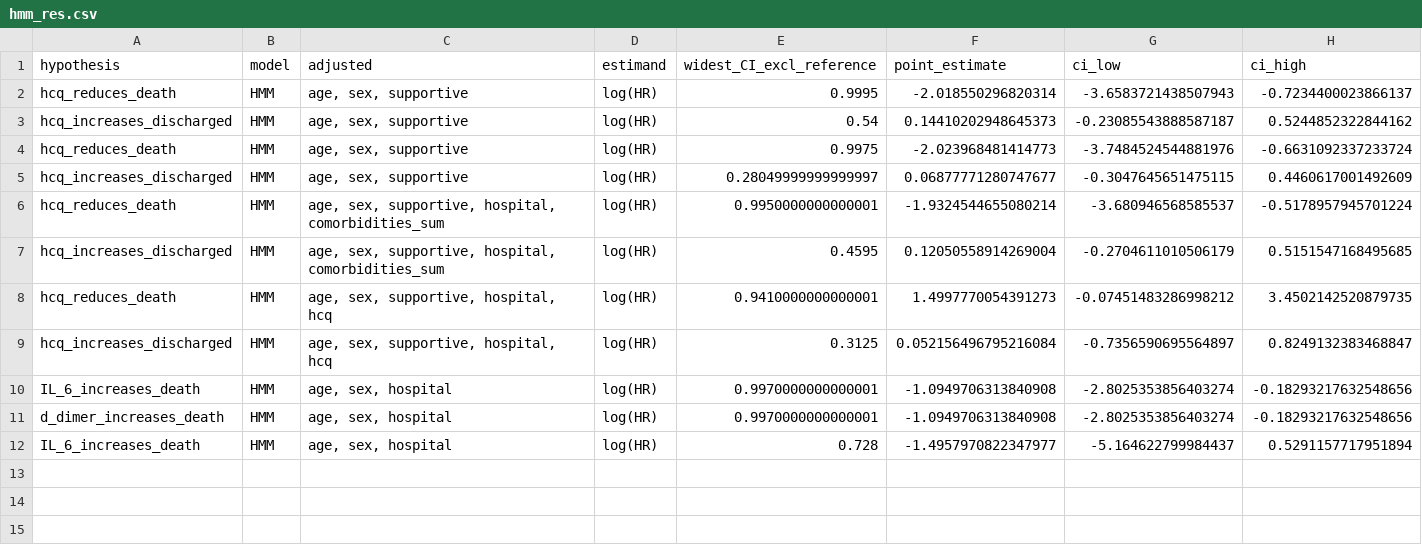
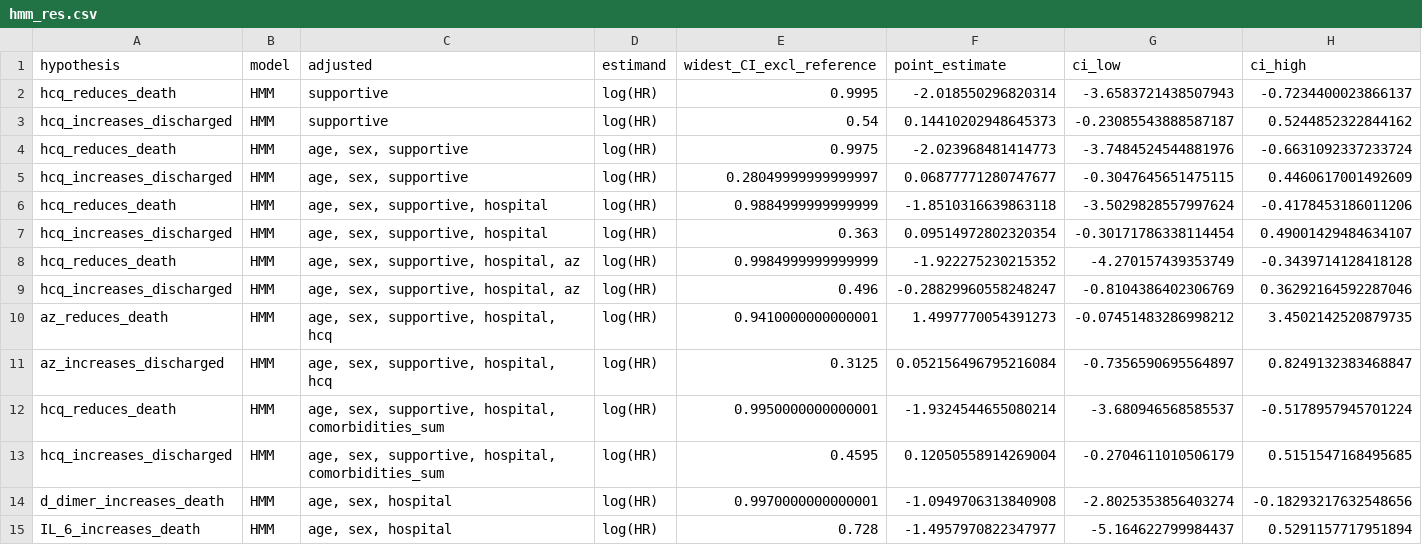
Before and after one commit to cas-bioinf/covid19retrospective, a CSV file: manuscript/hmm_res.csv, drawn as a sheet.

```diff
--- a/manuscript/hmm_res.csv
+++ b/manuscript/hmm_res.csv
@@ -1,11 +1,14 @@
 hypothesis,model,adjusted,estimand,widest_CI_excl_reference,point_estimate,ci_low,ci_high
-hcq_reduces_death,HMM,"age, sex, supportive",log(HR),0.9995,-2.018550296820314,-3.6583721438507943,-0.7234400023866137
-hcq_increases_discharged,HMM,"age, sex, supportive",log(HR),0.54,0.14410202948645373,-0.23085543888587187,0.5244852322844162
+hcq_reduces_death,HMM,supportive,log(HR),0.9995,-2.018550296820314,-3.6583721438507943,-0.7234400023866137
+hcq_increases_discharged,HMM,supportive,log(HR),0.54,0.14410202948645373,-0.23085543888587187,0.5244852322844162
 hcq_reduces_death,HMM,"age, sex, supportive",log(HR),0.9975,-2.023968481414773,-3.7484524544881976,-0.6631092337233724
 hcq_increases_discharged,HMM,"age, sex, supportive",log(HR),0.28049999999999997,0.06877771280747677,-0.3047645651475115,0.4460617001492609
+hcq_reduces_death,HMM,"age, sex, supportive, hospital",log(HR),0.9884999999999999,-1.8510316639863118,-3.5029828557997624,-0.4178453186011206
+hcq_increases_discharged,HMM,"age, sex, supportive, hospital",log(HR),0.363,0.09514972802320354,-0.30171786338114454,0.49001429484634107
+hcq_reduces_death,HMM,"age, sex, supportive, hospital, az",log(HR),0.9984999999999999,-1.922275230215352,-4.270157439353749,-0.3439714128418128
+hcq_increases_discharged,HMM,"age, sex, supportive, hospital, az",log(HR),0.496,-0.28829960558248247,-0.8104386402306769,0.36292164592287046
+az_reduces_death,HMM,"age, sex, supportive, hospital, hcq",log(HR),0.9410000000000001,1.4997770054391273,-0.07451483286998212,3.4502142520879735
+az_increases_discharged,HMM,"age, sex, supportive, hospital, hcq",log(HR),0.3125,0.052156496795216084,-0.7356590695564897,0.8249132383468847
 hcq_reduces_death,HMM,"age, sex, supportive, hospital, comorbidities_sum",log(HR),0.9950000000000001,-1.9324544655080214,-3.680946568585537,-0.5178957945701224
 hcq_increases_discharged,HMM,"age, sex, supportive, hospital, comorbidities_sum",log(HR),0.4595,0.12050558914269004,-0.2704611010506179,0.5151547168495685
-hcq_reduces_death,HMM,"age, sex, supportive, hospital, hcq",log(HR),0.9410000000000001,1.4997770054391273,-0.07451483286998212,3.4502142520879735
-hcq_increases_discharged,HMM,"age, sex, supportive, hospital, hcq",log(HR),0.3125,0.052156496795216084,-0.7356590695564897,0.8249132383468847
-IL_6_increases_death,HMM,"age, sex, hospital",log(HR),0.9970000000000001,-1.0949706313840908,-2.8025353856403274,-0.18293217632548656
 d_dimer_increases_death,HMM,"age, sex, hospital",log(HR),0.9970000000000001,-1.0949706313840908,-2.8025353856403274,-0.18293217632548656
```
Also changed, not shown: manuscript/competing_risks_res.csv, 7 other files.
